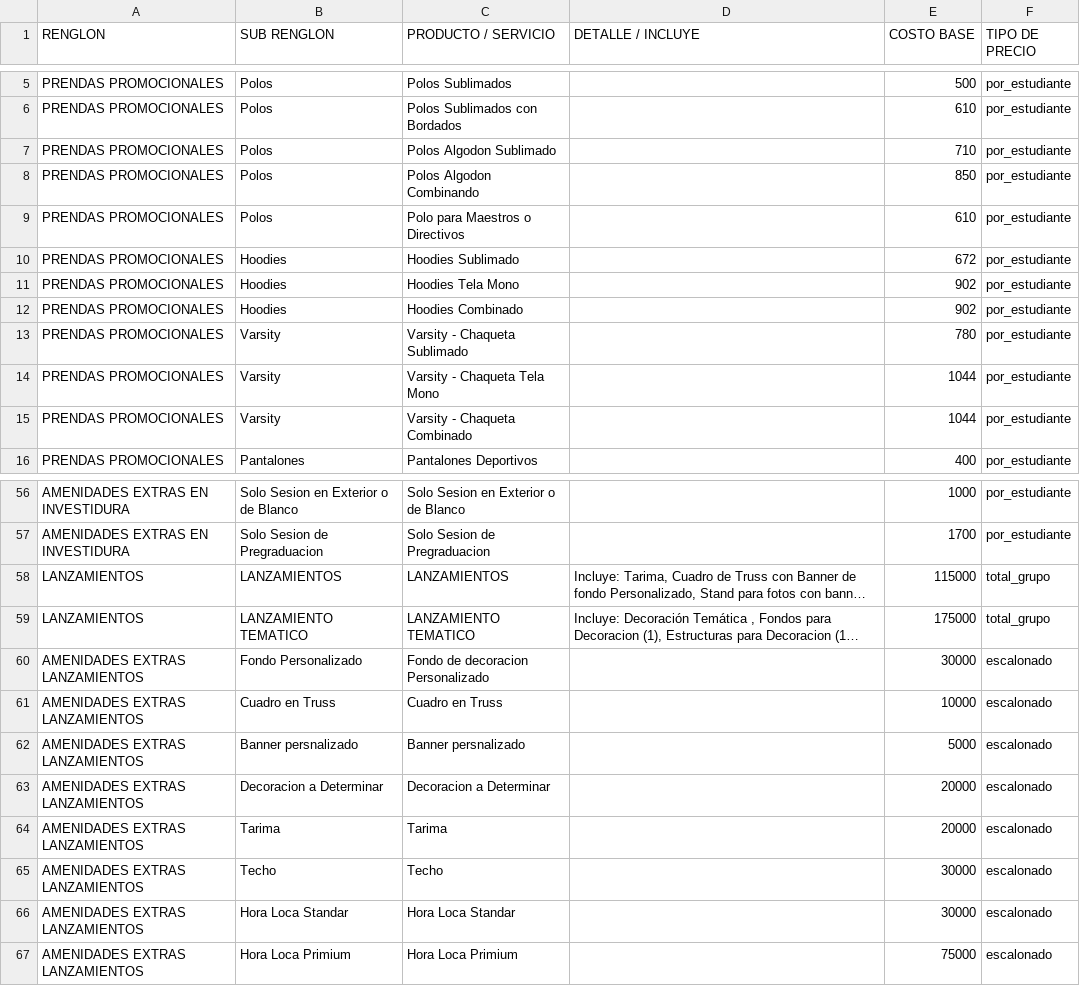
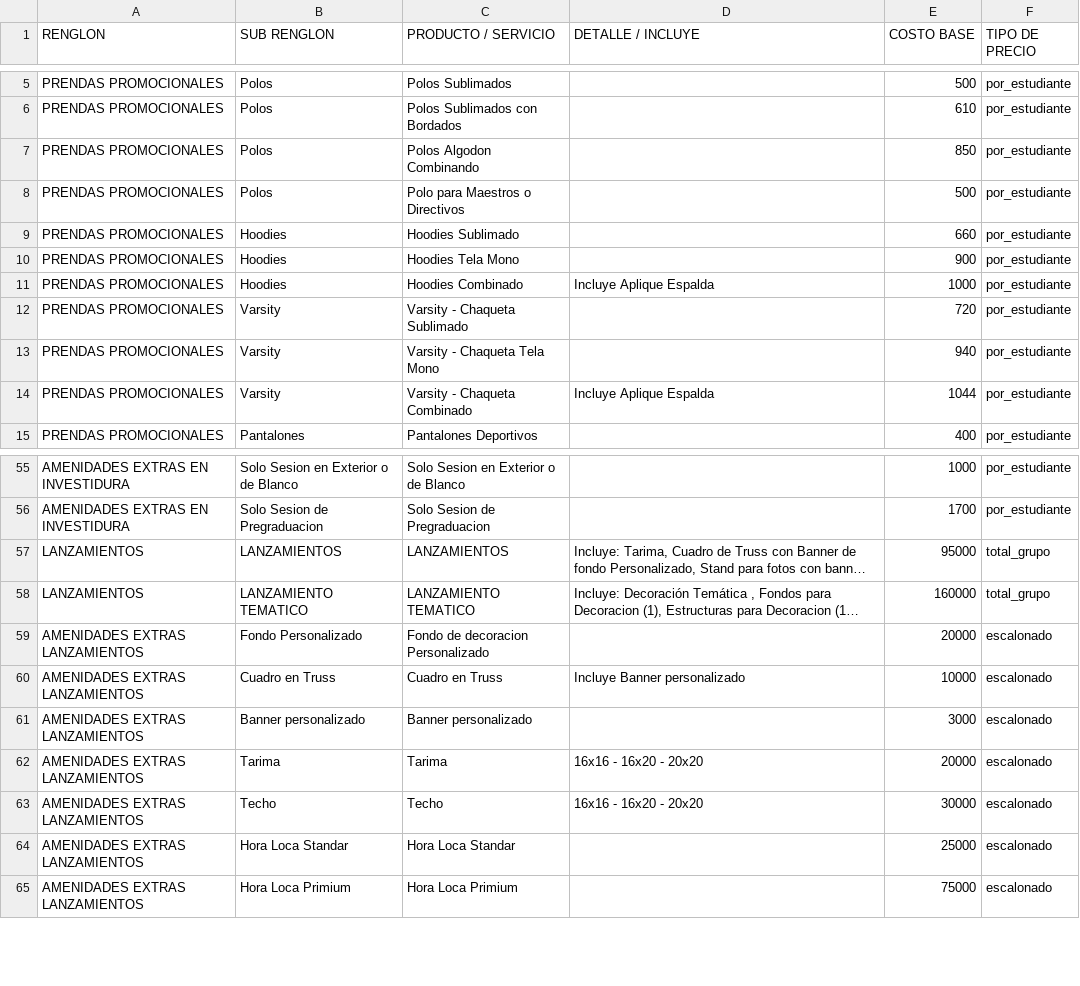
Before and after one commit to moisesgross37/proyecto-gestion, a CSV file: Productos.csv, drawn as a sheet; only a part is shown, gaps mark what is left out; long unchanged cells end in …; removed rows and columns are numbered as before the commit, all else as after; the diff covers the shown part only; the diff names each change by its address in the sheet, - before the commit and + after, or states it on an @@ line.

Commit message:
Update Productos.csv

```diff
--- a/Productos.csv
+++ b/Productos.csv
-row 7: PRENDAS PROMOCIONALES | Polos | Polos Algodon Sublimado |  | 710 | por_estudiante
-E8 (COSTO BASE): 610
+E8 (COSTO BASE): 500
-E9 (COSTO BASE): 672
+E9 (COSTO BASE): 660
-E10 (COSTO BASE): 902
+E10 (COSTO BASE): 900
-D11 (DETALLE / INCLUYE): (empty)
+D11 (DETALLE / INCLUYE): Incluye Aplique Espalda
-E11 (COSTO BASE): 902
+E11 (COSTO BASE): 1000
-E12 (COSTO BASE): 780
+E12 (COSTO BASE): 720
-E13 (COSTO BASE): 1044
+E13 (COSTO BASE): 940
-D14 (DETALLE / INCLUYE): (empty)
+D14 (DETALLE / INCLUYE): Incluye Aplique Espalda
-E57 (COSTO BASE): 115000
+E57 (COSTO BASE): 95000
-E58 (COSTO BASE): 175000
+E58 (COSTO BASE): 160000
-E59 (COSTO BASE): 30000
+E59 (COSTO BASE): 20000
-D60 (DETALLE / INCLUYE): (empty)
+D60 (DETALLE / INCLUYE): Incluye Banner personalizado
-B61 (SUB RENGLON): Banner persnalizado
+B61 (SUB RENGLON): Banner personalizado
-C61 (PRODUCTO / SERVICIO): Banner persnalizado
+C61 (PRODUCTO / SERVICIO): Banner personalizado
-E61 (COSTO BASE): 5000
+E61 (COSTO BASE): 3000
-row 63: AMENIDADES EXTRAS LANZAMIENTOS | Decoracion a Determinar | Decoracion a Determinar |  | 20000 | escalonado
-D62:D63 (DETALLE / INCLUYE): (empty)
+D62:D63 (DETALLE / INCLUYE): 16x16 - 16x20 - 20x20
-E64 (COSTO BASE): 30000
+E64 (COSTO BASE): 25000
```
Also changed, not shown: 2 removed rows and 20 edited cells elsewhere in this file.
